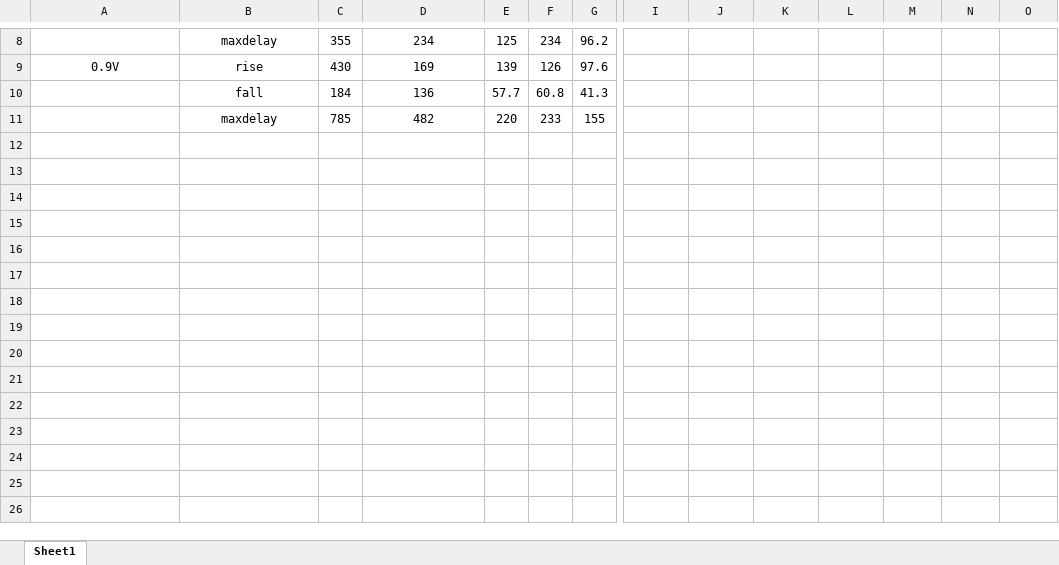
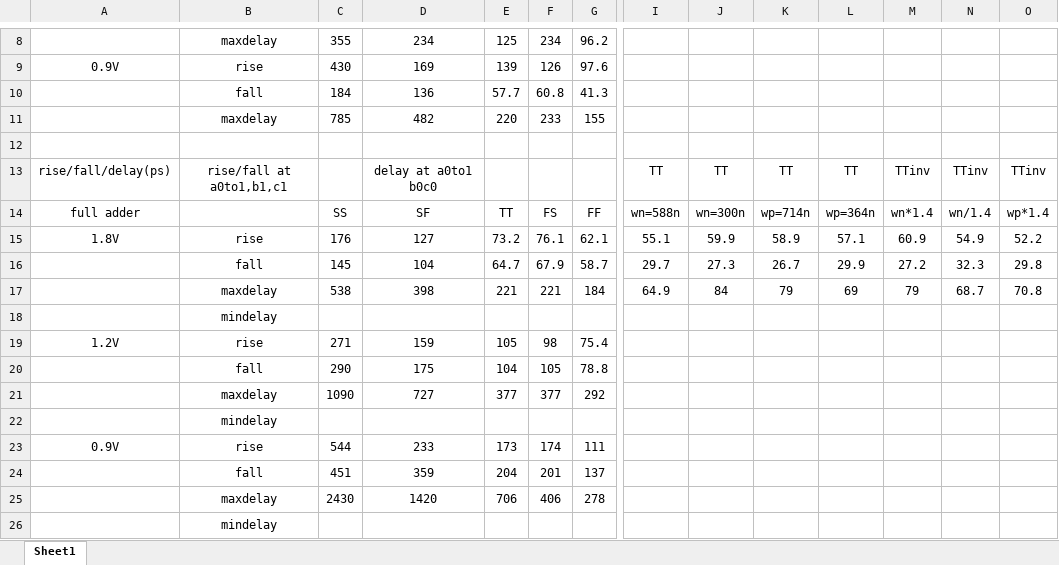
Before and after one commit to Oniontow/TTLiu_Project, an Excel workbook: andfa/and.xlsx, sheet Sheet1, drawn as a sheet; only a part is shown, gaps mark what is left out; values as stored, in another font and other column widths than the file's, no borders; rows hold the shown columns only; the diff names each change by its address in the sheet, - before the commit and + after, or states it on an @@ line.

```diff
--- a/andfa/and.xlsx (sheet Sheet1)
+++ b/andfa/and.xlsx (sheet Sheet1)
+row 12: (empty)
+row 13: rise/fall/delay(ps) | rise/fall at a0to1,b1,c1 |  | delay at a0to1 b0c0 |  |  |  | TT | TT | TT | TT | TTinv | TTinv | TTinv
+row 14: full adder |  | SS | SF | TT | FS | FF | wn=588n | wn=300n | wp=714n | wp=364n | wn*1.4 | wn/1.4 | wp*1.4
+row 15: 1.8V | rise | 176 | 127 | 73.2 | 76.1 | 62.1 | 55.1 | 59.9 | 58.9 | 57.1 | 60.9 | 54.9 | 52.2
+row 16:  | fall | 145 | 104 | 64.7 | 67.9 | 58.7 | 29.7 | 27.3 | 26.7 | 29.9 | 27.2 | 32.3 | 29.8
+row 17:  | maxdelay | 538 | 398 | 221 | 221 | 184 | 64.9 | 84 | 79 | 69 | 79 | 68.7 | 70.8
+row 18:  | mindelay
+row 19: 1.2V | rise | 271 | 159 | 105 | 98 | 75.4
+row 20:  | fall | 290 | 175 | 104 | 105 | 78.8
+row 21:  | maxdelay | 1090 | 727 | 377 | 377 | 292
+row 22:  | mindelay
+row 23: 0.9V | rise | 544 | 233 | 173 | 174 | 111
+row 24:  | fall | 451 | 359 | 204 | 201 | 137
+row 25:  | maxdelay | 2430 | 1420 | 706 | 406 | 278
+row 26:  | mindelay
```
Also changed, not shown: 4 other files.
